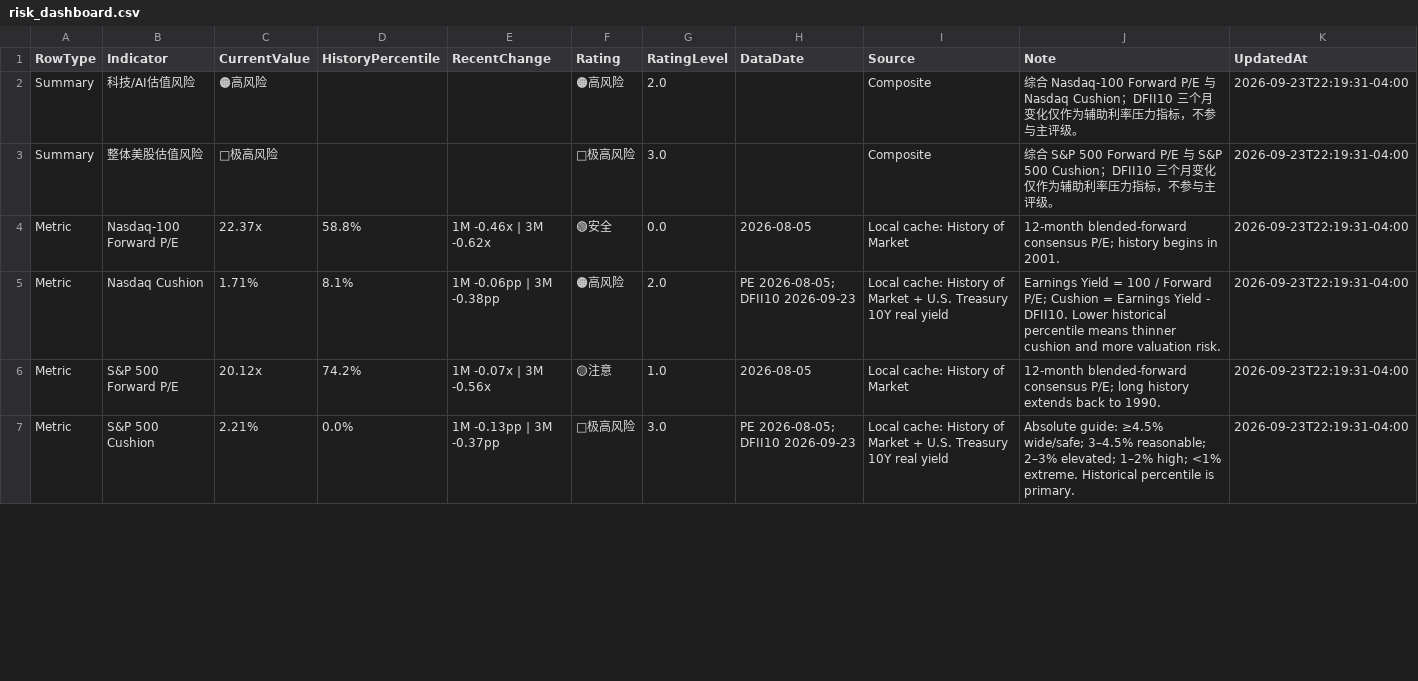
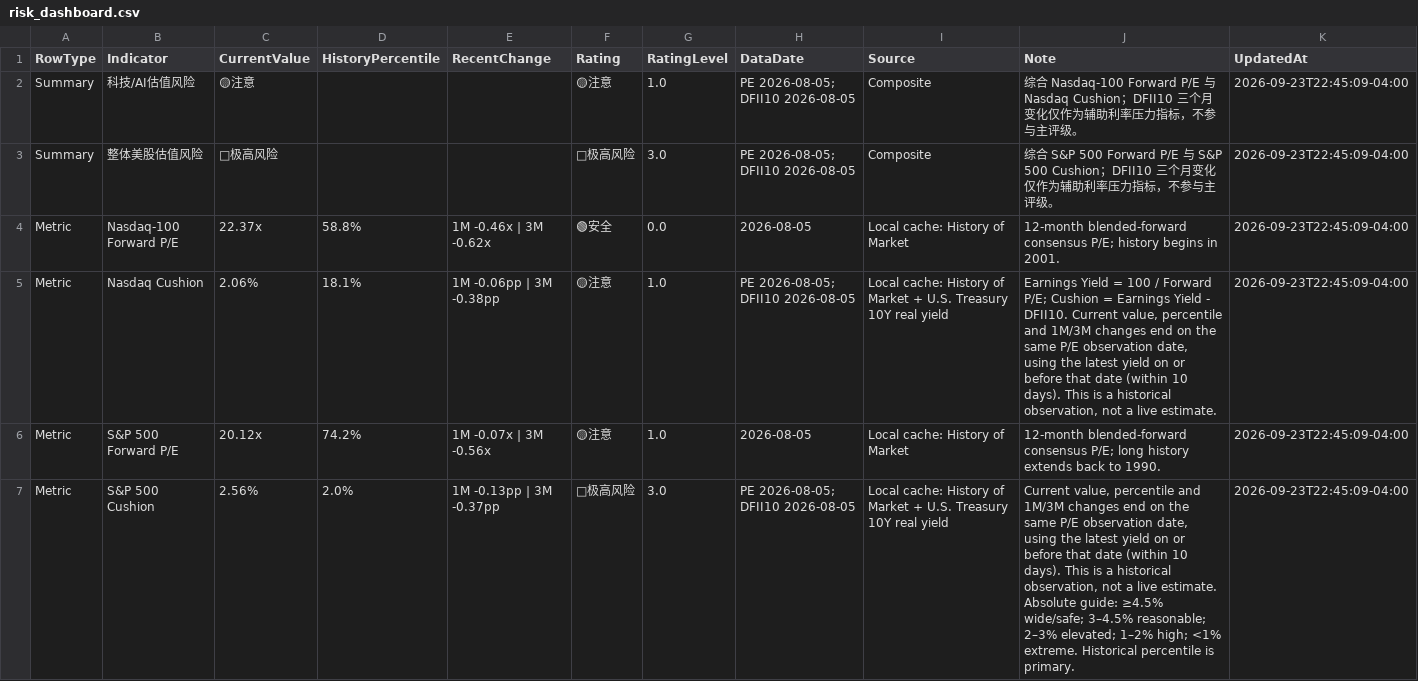
Before and after one commit to RH-102/my-index, a CSV file: data/risk_dashboard.csv, drawn as a sheet; only a part is shown; the diff covers the shown part only.

```diff
--- a/data/risk_dashboard.csv
+++ b/data/risk_dashboard.csv
@@ -1,7 +1,7 @@
 RowType,Indicator,CurrentValue,HistoryPercentile,RecentChange,Rating,RatingLevel,DataDate,Source,Note,UpdatedAt
-Summary,科技/AI估值风险,🟠高风险,,,🟠高风险,2.0,,Composite,综合 Nasdaq-100 Forward P/E 与 Nasdaq Cushion；DFII10 三个月变化仅作为辅助利率压力指标，不参与主评级。,2026-09-23T22:19:31-04:00
-Summary,整体美股估值风险,🔴极高风险,,,🔴极高风险,3.0,,Composite,综合 S&P 500 Forward P/E 与 S&P 500 Cushion；DFII10 三个月变化仅作为辅助利率压力指标，不参与主评级。,2026-09-23T22:19:31-04:00
-Metric,Nasdaq-100 Forward P/E,22.37x,58.8%,1M -0.46x | 3M -0.62x,🟢安全,0.0,2026-08-05,Local cache: History of Market,12-month blended-forward consensus P/E; history begins in 2001.,2026-09-23T22:19:31-04:00
-Metric,Nasdaq Cushion,1.71%,8.1%,1M -0.06pp | 3M -0.38pp,🟠高风险,2.0,PE 2026-08-05; DFII10 2026-09-23,Local cache: History of Market + U.S. Treasury 10Y real yield,Earnings Yield = 100 / Forward P/E; Cushion = Earnings Yield - DFII10. Lower historical percentile means thinner cushion and more valuation risk.,2026-09-23T22:19:31-04:00
-Metric,S&P 500 Forward P/E,20.12x,74.2%,1M -0.07x | 3M -0.56x,🟡注意,1.0,2026-08-05,Local cache: History of Market,12-month blended-forward consensus P/E; long history extends back to 1990.,2026-09-23T22:19:31-04:00
-Metric,S&P 500 Cushion,2.21%,0.0%,1M -0.13pp | 3M -0.37pp,🔴极高风险,3.0,PE 2026-08-05; DFII10 2026-09-23,Local cache: History of Market + U.S. Treasury 10Y real yield,Absolute guide: ≥4.5% wide/safe; 3–4.5% reasonable; 2–3% elevated; 1–2% high; <1% extreme. Historical percentile is primary.,2026-09-23T22:19:31-04:00
+Summary,科技/AI估值风险,🟡注意,,,🟡注意,1.0,PE 2026-08-05; DFII10 2026-08-05,Composite,综合 Nasdaq-100 Forward P/E 与 Nasdaq Cushion；DFII10 三个月变化仅作为辅助利率压力指标，不参与主评级。,2026-09-23T22:45:09-04:00
+Summary,整体美股估值风险,🔴极高风险,,,🔴极高风险,3.0,PE 2026-08-05; DFII10 2026-08-05,Composite,综合 S&P 500 Forward P/E 与 S&P 500 Cushion；DFII10 三个月变化仅作为辅助利率压力指标，不参与主评级。,2026-09-23T22:45:09-04:00
+Metric,Nasdaq-100 Forward P/E,22.37x,58.8%,1M -0.46x | 3M -0.62x,🟢安全,0.0,2026-08-05,Local cache: History of Market,12-month blended-forward consensus P/E; history begins in 2001.,2026-09-23T22:45:09-04:00
+Metric,Nasdaq Cushion,2.06%,18.1%,1M -0.06pp | 3M -0.38pp,🟡注意,1.0,PE 2026-08-05; DFII10 2026-08-05,Local cache: History of Market + U.S. Treasury 10Y real yield,"Earnings Yield = 100 / Forward P/E; Cushion = Earnings Yield - DFII10. Current value, percentile and 1M/3M changes end on the same P/E observation date, using the latest yield on or before that date (within 10 days). This is a historical observation, not a live estimate.",2026-09-23T22:45:09-04:00
+Metric,S&P 500 Forward P/E,20.12x,74.2%,1M -0.07x | 3M -0.56x,🟡注意,1.0,2026-08-05,Local cache: History of Market,12-month blended-forward consensus P/E; long history extends back to 1990.,2026-09-23T22:45:09-04:00
+Metric,S&P 500 Cushion,2.56%,2.0%,1M -0.13pp | 3M -0.37pp,🔴极高风险,3.0,PE 2026-08-05; DFII10 2026-08-05,Local cache: History of Market + U.S. Treasury 10Y real yield,"Current value, percentile and 1M/3M changes end on the same P/E observation date, using the latest yield on or before that date (within 10 days). This is a historical observation, not a live estimate. Absolute guide: ≥4.5% wide/safe; 3–4.5% reasonable; 2–3% elevated; 1–2% high; <1% extreme. Historical percentile is primary.",2026-09-23T22:45:09-04:00
```
Also changed, not shown: 5 edited cells elsewhere in this file, data/benchmark_history.csv, data/holdings_history.csv, 9 other files.
